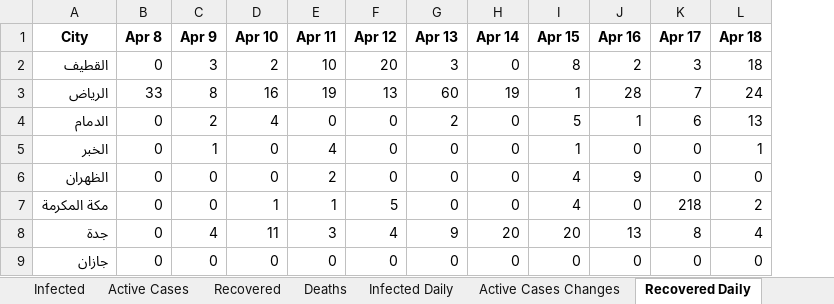
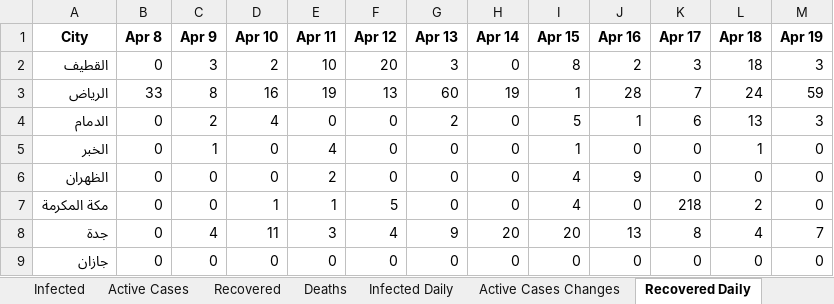
Before and after one commit to MohammedAlawami/Saudi-Arabia-COVID-19-Dashboard-Scraping, an Excel workbook: ksa_covid19.xlsx, sheet Recovered Daily, drawn as a sheet; only a part is shown; values as stored, in another font and other column widths than the file's, no borders; the diff names each change by its address in the sheet, - before the commit and + after, or states it on an @@ line.

```diff
--- a/ksa_covid19.xlsx (sheet Recovered Daily)
+++ b/ksa_covid19.xlsx (sheet Recovered Daily)
+column M (Apr 19), rows 2-9: 3 | 59 | 3 | 0 | 0 | 0 | 7 | 0
```
Also changed, not shown: sheet Daily Changes, sheet Death Daily, sheet Deaths, sheet Recovered, sheet Infected Daily, sheet Active Cases Changes, 2 more sheets.
